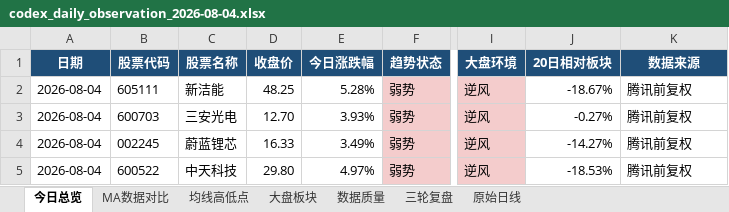
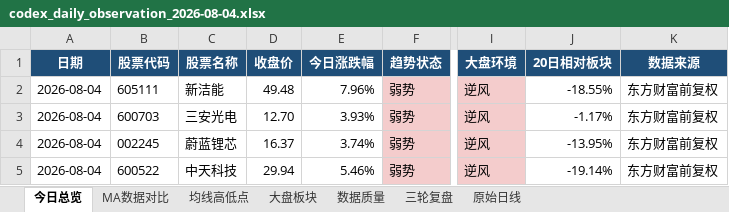
Before and after one commit to ghskb1949/a-share-dashboard, an Excel workbook: codex_daily_observation_2026-08-04.xlsx, sheet 今日总览, drawn as a sheet; only a part is shown, gaps mark what is left out; values as stored, in another font and other column widths than the file's, no borders; the diff names each change by its address in the sheet, - before the commit and + after, or states it on an @@ line.

```diff
--- a/codex_daily_observation_2026-08-04.xlsx (sheet 今日总览)
+++ b/codex_daily_observation_2026-08-04.xlsx (sheet 今日总览)
-D2 (收盘价): 48.25
+D2 (收盘价): 49.48
-E2 (今日涨跌幅): 5.28%
+E2 (今日涨跌幅): 7.96%
-J2 (20日相对板块): -18.67%
+J2 (20日相对板块): -18.55%
-K2:K5 (数据来源): 腾讯前复权
+K2:K5 (数据来源): 东方财富前复权
-J3 (20日相对板块): -0.27%
+J3 (20日相对板块): -1.17%
-D4 (收盘价): 16.33
+D4 (收盘价): 16.37
-E4 (今日涨跌幅): 3.49%
+E4 (今日涨跌幅): 3.74%
-J4 (20日相对板块): -14.27%
+J4 (20日相对板块): -13.95%
-D5 (收盘价): 29.80
+D5 (收盘价): 29.94
-E5 (今日涨跌幅): 4.97%
+E5 (今日涨跌幅): 5.46%
-J5 (20日相对板块): -18.53%
+J5 (20日相对板块): -19.14%
```
Also changed, not shown: sheet 原始日线, sheet 大盘板块, sheet 均线高低点, sheet MA数据对比, sheet 数据质量, output/codex_daily_observation_2026-08-04.xlsx, 3 other files.
